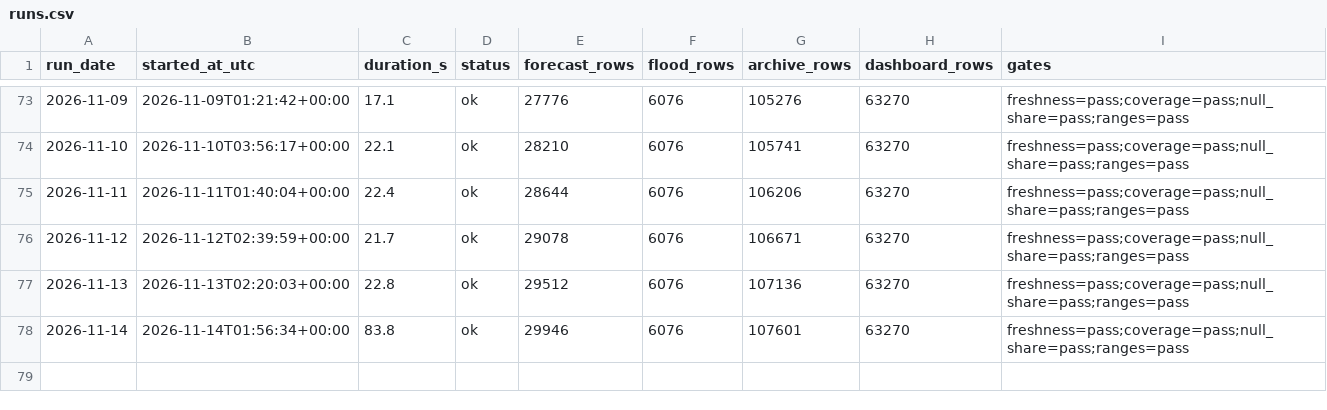
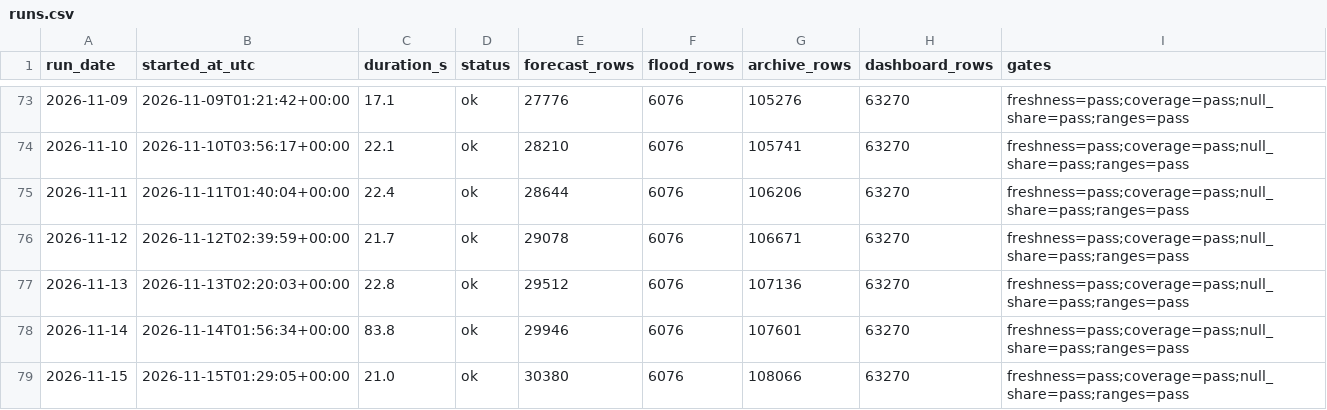
Before and after one commit to Marcus-Chu-Chu/bahaulan, a CSV file: logs/runs.csv, drawn as a sheet; only a part is shown, gaps mark what is left out.

```diff
--- a/logs/runs.csv
+++ b/logs/runs.csv
@@ -78 +78,2 @@ run_date,started_at_utc,duration_s,status,forecast_rows,flood_rows,archive_rows,
 2026-11-14,2026-11-14T01:56:34+00:00,83.8,ok,29946,6076,107601,63270,freshness=pass;coverage=pass;null_share=pass;ranges=pass
+2026-11-15,2026-11-15T01:29:05+00:00,21.0,ok,30380,6076,108066,63270,freshness=pass;coverage=pass;null_share=pass;ranges=pass
```
Also changed, not shown: exports/monthly_normal.csv, exports/river.csv, 4 other files.
